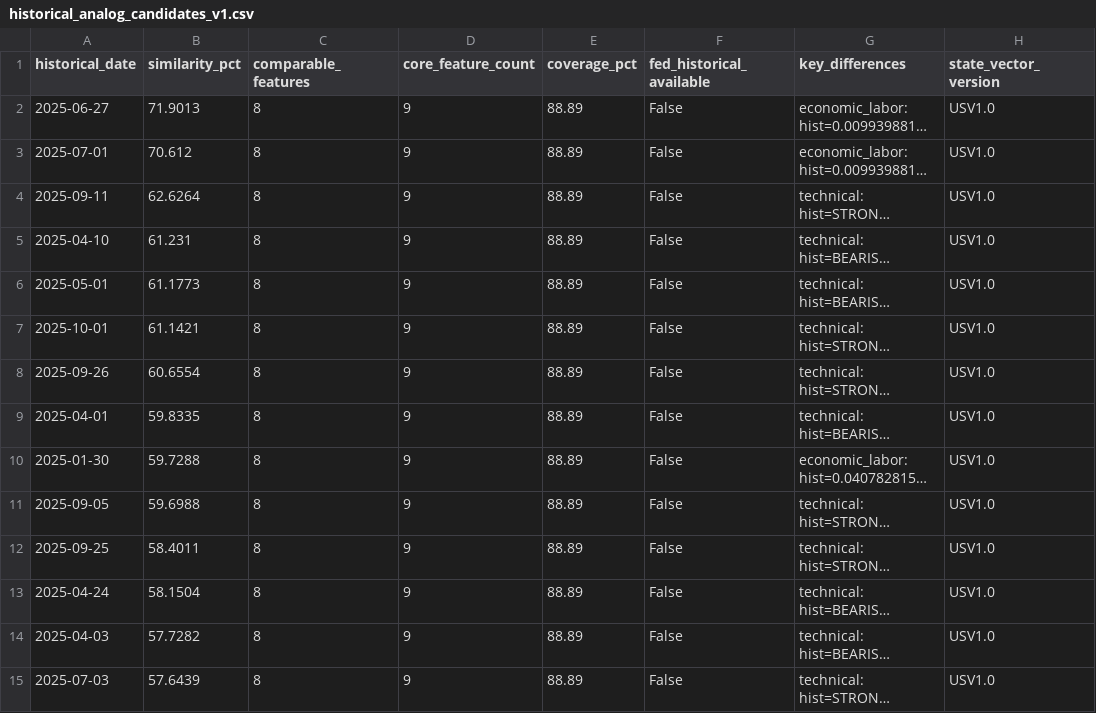
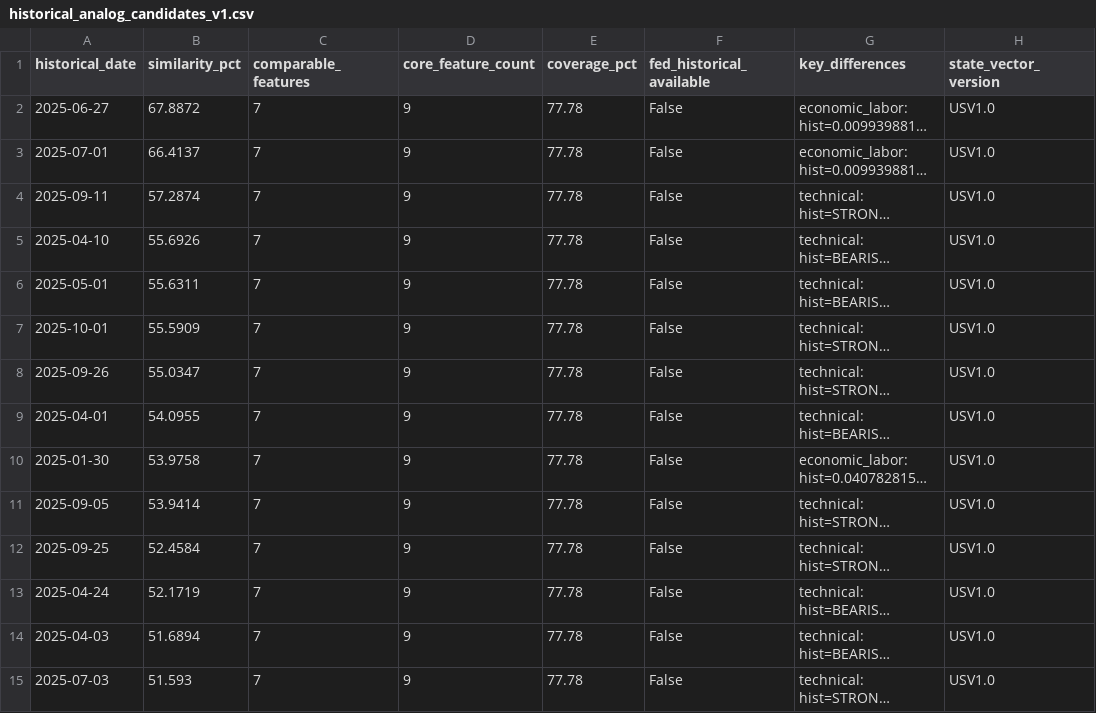
Before and after one commit to mohamednossaoui-max/US500-Macro-Intelligence, a CSV file: public_data/historical_analog_candidates_v1.csv, drawn as a sheet; only a part is shown; long unchanged cells end in …; the diff covers the shown part only; the diff names each change by its address in the sheet, - before the commit and + after, or states it on an @@ line.

```diff
--- a/public_data/historical_analog_candidates_v1.csv
+++ b/public_data/historical_analog_candidates_v1.csv
-B2 (similarity_pct): 71.9013
+B2 (similarity_pct): 67.8872
-C2:C15 (comparable_features): 8
+C2:C15 (comparable_features): 7
-E2:E15 (coverage_pct): 88.89
+E2:E15 (coverage_pct): 77.78
-B3 (similarity_pct): 70.612
+B3 (similarity_pct): 66.4137
-B4 (similarity_pct): 62.6264
+B4 (similarity_pct): 57.2874
-B5 (similarity_pct): 61.231
+B5 (similarity_pct): 55.6926
-B6 (similarity_pct): 61.1773
+B6 (similarity_pct): 55.6311
-B7 (similarity_pct): 61.1421
+B7 (similarity_pct): 55.5909
-B8 (similarity_pct): 60.6554
+B8 (similarity_pct): 55.0347
-B9 (similarity_pct): 59.8335
+B9 (similarity_pct): 54.0955
-B10 (similarity_pct): 59.7288
+B10 (similarity_pct): 53.9758
-B11 (similarity_pct): 59.6988
+B11 (similarity_pct): 53.9414
-B12 (similarity_pct): 58.4011
+B12 (similarity_pct): 52.4584
-B13 (similarity_pct): 58.1504
+B13 (similarity_pct): 52.1719
-B14 (similarity_pct): 57.7282
+B14 (similarity_pct): 51.6894
-B15 (similarity_pct): 57.6439
+B15 (similarity_pct): 51.593
```
Also changed, not shown: 126 edited cells elsewhere in this file, public_data/earnings_market_reaction_v3.csv, public_data/research_context_summary_v1.csv, 21 other files.
